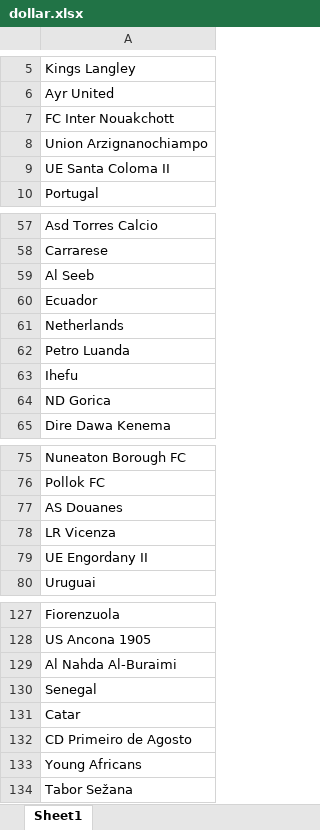
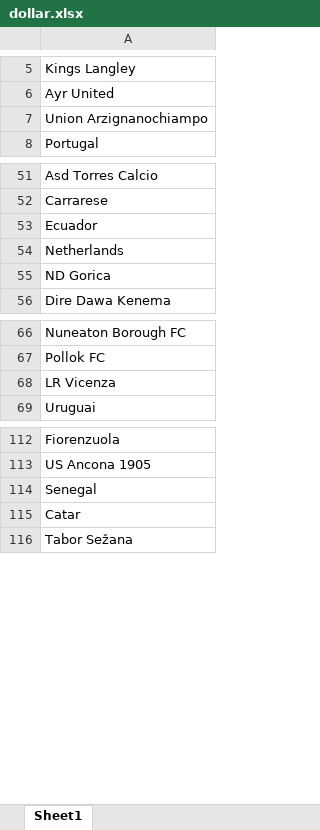
Before and after one commit to releandro15/frango_zord, an Excel workbook: dollar.xlsx, sheet Sheet1, drawn as a sheet; only a part is shown, gaps mark what is left out; values as stored, in another font and other column widths than the file's, no borders; the diff covers the shown part only; the diff names each change by its address in the sheet, - before the commit and + after, or states it on an @@ line.

```diff
--- a/dollar.xlsx (sheet Sheet1)
+++ b/dollar.xlsx (sheet Sheet1)
-row 7: FC Inter Nouakchott
-row 9: UE Santa Coloma II
-row 59: Al Seeb
-row 62: Petro Luanda
-row 63: Ihefu
-row 77: AS Douanes
-row 79: UE Engordany II
-row 129: Al Nahda Al-Buraimi
-row 132: CD Primeiro de Agosto
-row 133: Young Africans
```
Also changed, not shown: 8 removed rows elsewhere in this sheet, betano.xlsx, output.xlsx, 1 other file.
